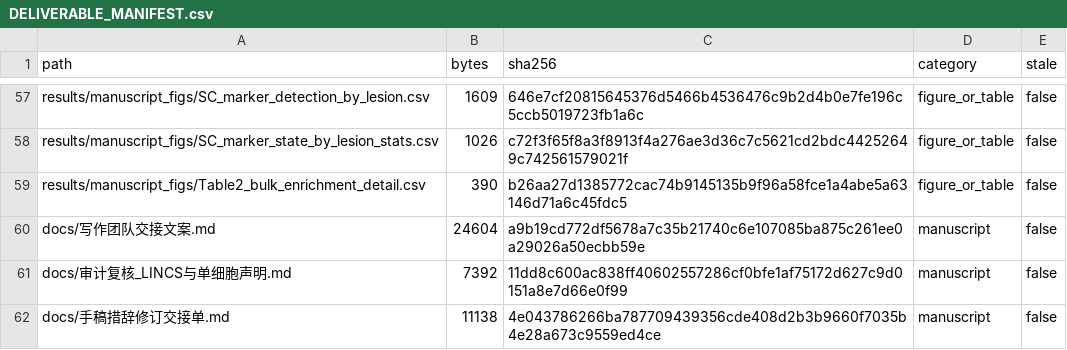
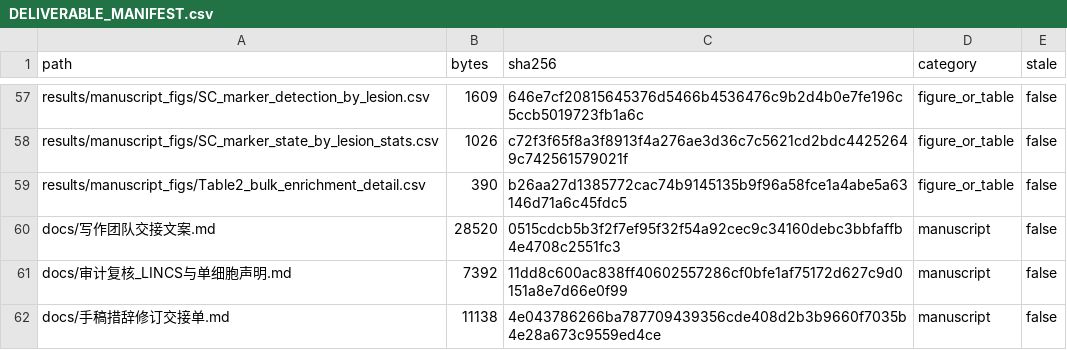
Before and after one commit to PaperValidation/stomatology-pvl, a CSV file: docs/DELIVERABLE_MANIFEST.csv, drawn as a sheet; only a part is shown, gaps mark what is left out.

Commit message:
Close the last two analysis gaps: Table 2 bulk columns, Figure 3 legend
1. Figure 3 legend does not match the figure. The legend states 'top ten
   significant terms, ranked by combined score', but the tenth bar is
   PI3K/AKT/mTOR, which ranks 24th of 24 significant Hallmark terms (adjusted
   P = 0.041). The genuine tenth by combined score is Myc Targets V2 (55.96,
   adjusted P = 4.49e-6). PI3K/AKT/mTOR was included because section 3.5
   discusses it, which is a reasonable choice, but the legend has to say so or
   the panel has to plot the true top ten. Recorded as item E in the handover note,
   with a note that section 3.5 currently presents mTORC1, PI3K/AKT-mTOR and EMT
   as comparable findings when the third is only marginally significant.

2. Distinguish the two kinds of zero in Table 2. At the signature level the TF
   libraries were queried and produced nothing (PVL7_ChEA_TF_top.csv and
   PVL7_ENCODE_TF_top.csv are header-only files, a genuine negative). At the bulk
   level no TF query was ever run. Recording both as 'n.r.' or both as '0' would
   misrepresent the analysis.

3. Stage the files that Zenodo v2 lacks. manuscript/deposit_v21_additions holds the
   six figure/table source tables and the twelve raw Enrichr result files
   (18 files, 1.4 MB) plus a README explaining what they back, the verification
   performed, the publication procedure, and the two caveats above. Without them a
   reviewer cannot check Figure 3 or Table 2's bulk column from the archive alone.
   Not published: the decision to issue v2.1 is the author's.

Verification on the staged set: Hallmark up significant terms = 24 (matches the
manuscript), and all six rows of Table2_bulk_enrichment_detail recompute exactly
from the raw Enrichr files.

```diff
--- a/docs/DELIVERABLE_MANIFEST.csv
+++ b/docs/DELIVERABLE_MANIFEST.csv
@@ -59,3 +59,3 @@ results/manuscript_figs/SC_marker_state_by_lesion_stats.csv,1026,c72f3f65f8a3f89
 results/manuscript_figs/Table2_bulk_enrichment_detail.csv,390,b26aa27d1385772cac74b9145135b9f96a58fce1a4abe5a63146d71a6c45fdc5,figure_or_table,false
-docs/写作团队交接文案.md,24604,a9b19cd772df5678a7c35b21740c6e107085ba875c261ee0a29026a50ecbb59e,manuscript,false
+docs/写作团队交接文案.md,28520,0515cdcb5b3f2f7ef95f32f54a92cec9c34160debc3bbfaffb4e4708c2551fc3,manuscript,false
 docs/审计复核_LINCS与单细胞声明.md,7392,11dd8c600ac838ff40602557286cf0bfe1af75172d627c9d0151a8e7d66e0f99,manuscript,false
```
Also changed, not shown: 20 other files.
